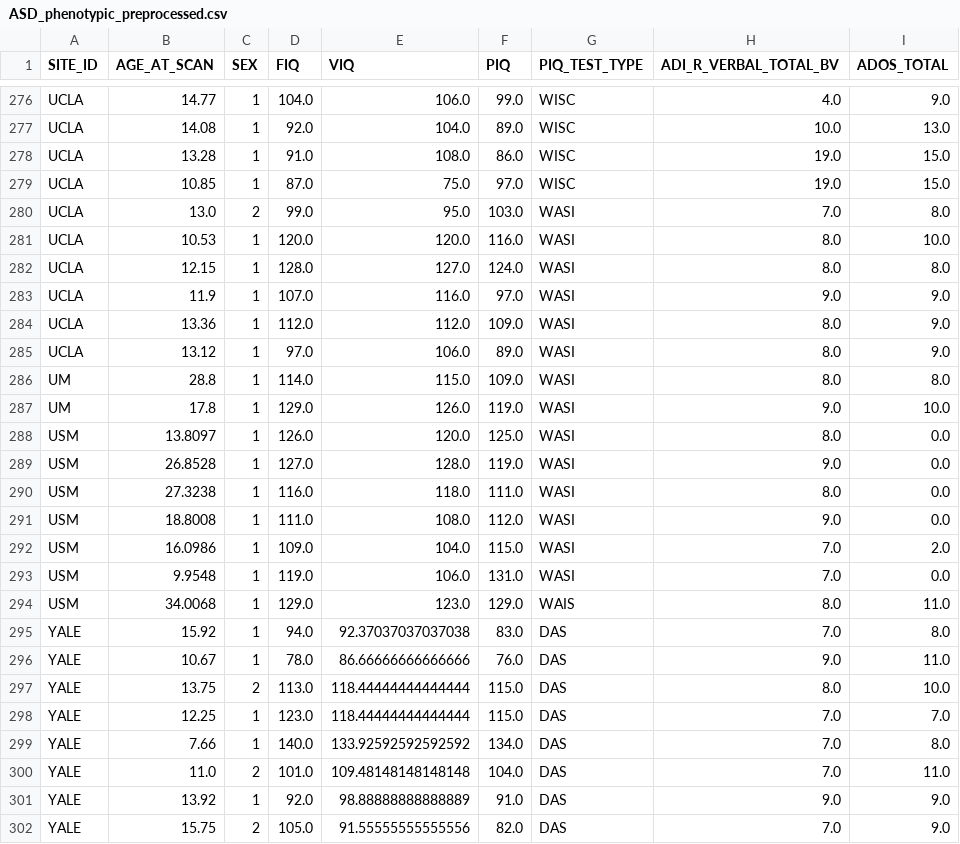
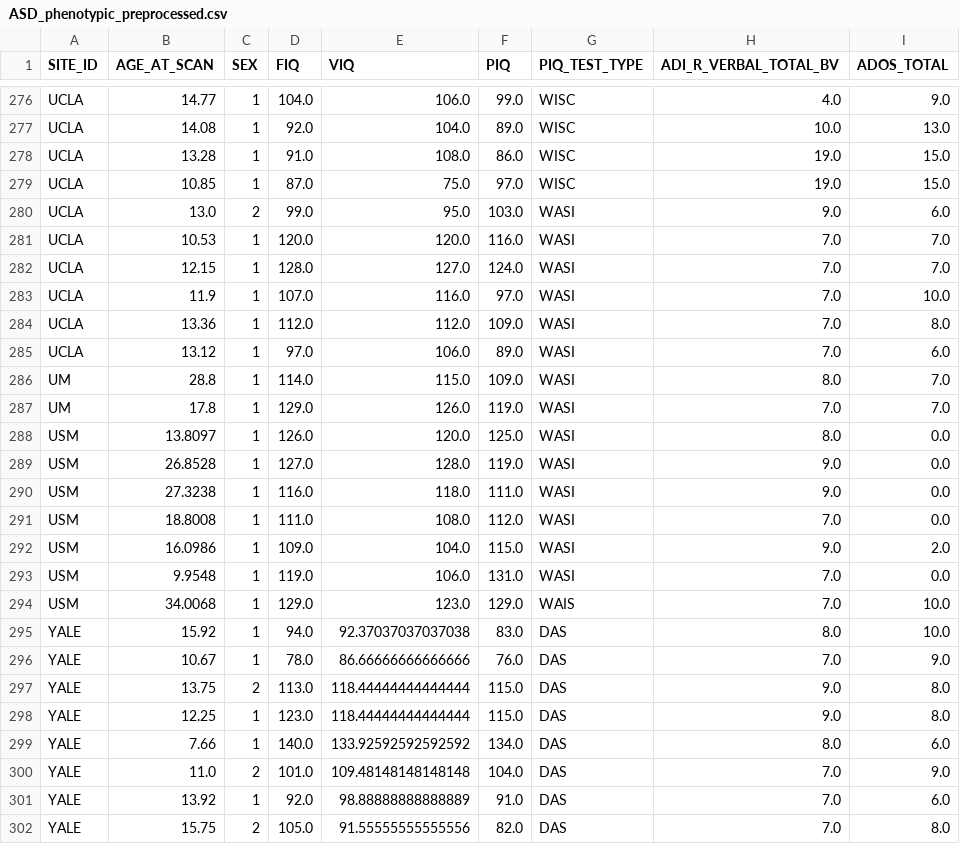
Before and after one commit to AuraNatale/AutismDataMining, a CSV file: Source Code/DataSets/Phenotypic Datasets/ASD_phenotypic_preprocessed.csv, drawn as a sheet; only a part is shown, gaps mark what is left out; the diff covers the shown part only.

```diff
--- a/Source Code/DataSets/Phenotypic Datasets/ASD_phenotypic_preprocessed.csv
+++ b/Source Code/DataSets/Phenotypic Datasets/ASD_phenotypic_preprocessed.csv
@@ -279,24 +279,24 @@ UCLA,13.28,1,91.0,108.0,86.0,WISC,19.0,15.0
 UCLA,10.85,1,87.0,75.0,97.0,WISC,19.0,15.0
-UCLA,13.0,2,99.0,95.0,103.0,WASI,7.0,8.0
-UCLA,10.53,1,120.0,120.0,116.0,WASI,8.0,10.0
-UCLA,12.15,1,128.0,127.0,124.0,WASI,8.0,8.0
-UCLA,11.9,1,107.0,116.0,97.0,WASI,9.0,9.0
-UCLA,13.36,1,112.0,112.0,109.0,WASI,8.0,9.0
-UCLA,13.12,1,97.0,106.0,89.0,WASI,8.0,9.0
-UM,28.8,1,114.0,115.0,109.0,WASI,8.0,8.0
-UM,17.8,1,129.0,126.0,119.0,WASI,9.0,10.0
+UCLA,13.0,2,99.0,95.0,103.0,WASI,9.0,6.0
+UCLA,10.53,1,120.0,120.0,116.0,WASI,7.0,7.0
+UCLA,12.15,1,128.0,127.0,124.0,WASI,7.0,7.0
+UCLA,11.9,1,107.0,116.0,97.0,WASI,7.0,10.0
+UCLA,13.36,1,112.0,112.0,109.0,WASI,7.0,8.0
+UCLA,13.12,1,97.0,106.0,89.0,WASI,7.0,6.0
+UM,28.8,1,114.0,115.0,109.0,WASI,8.0,7.0
+UM,17.8,1,129.0,126.0,119.0,WASI,7.0,7.0
 USM,13.8097,1,126.0,120.0,125.0,WASI,8.0,0.0
 USM,26.8528,1,127.0,128.0,119.0,WASI,9.0,0.0
-USM,27.3238,1,116.0,118.0,111.0,WASI,8.0,0.0
-USM,18.8008,1,111.0,108.0,112.0,WASI,9.0,0.0
-USM,16.0986,1,109.0,104.0,115.0,WASI,7.0,2.0
+USM,27.3238,1,116.0,118.0,111.0,WASI,9.0,0.0
+USM,18.8008,1,111.0,108.0,112.0,WASI,7.0,0.0
+USM,16.0986,1,109.0,104.0,115.0,WASI,9.0,2.0
 USM,9.9548,1,119.0,106.0,131.0,WASI,7.0,0.0
-USM,34.0068,1,129.0,123.0,129.0,WAIS,8.0,11.0
-YALE,15.92,1,94.0,92.37037037037038,83.0,DAS,7.0,8.0
-YALE,10.67,1,78.0,86.66666666666666,76.0,DAS,9.0,11.0
-YALE,13.75,2,113.0,118.44444444444444,115.0,DAS,8.0,10.0
-YALE,12.25,1,123.0,118.44444444444444,115.0,DAS,7.0,7.0
-YALE,7.66,1,140.0,133.92592592592592,134.0,DAS,7.0,8.0
-YALE,11.0,2,101.0,109.48148148148148,104.0,DAS,7.0,11.0
-YALE,13.92,1,92.0,98.88888888888889,91.0,DAS,9.0,9.0
-YALE,15.75,2,105.0,91.55555555555556,82.0,DAS,7.0,9.0
+USM,34.0068,1,129.0,123.0,129.0,WAIS,7.0,10.0
+YALE,15.92,1,94.0,92.37037037037038,83.0,DAS,8.0,10.0
+YALE,10.67,1,78.0,86.66666666666666,76.0,DAS,7.0,9.0
+YALE,13.75,2,113.0,118.44444444444444,115.0,DAS,9.0,8.0
+YALE,12.25,1,123.0,118.44444444444444,115.0,DAS,9.0,8.0
+YALE,7.66,1,140.0,133.92592592592592,134.0,DAS,8.0,6.0
+YALE,11.0,2,101.0,109.48148148148148,104.0,DAS,7.0,9.0
+YALE,13.92,1,92.0,98.88888888888889,91.0,DAS,7.0,6.0
+YALE,15.75,2,105.0,91.55555555555556,82.0,DAS,7.0,8.0
```
Also changed, not shown: 74 edited cells elsewhere in this file, 2 other files.
